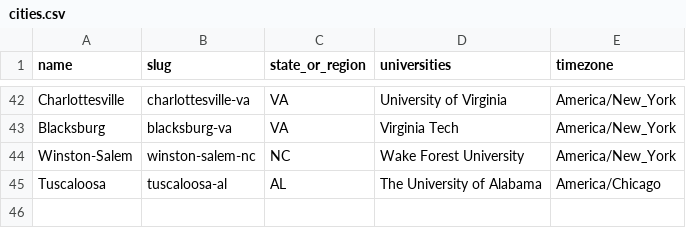
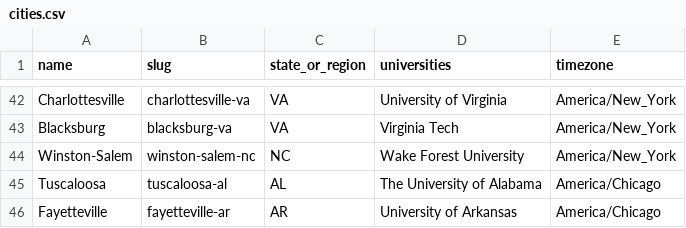
Before and after one commit to reeahna/web_scraping_event_application, a CSV file: backend/data/college_towns/cities.csv, drawn as a sheet; only a part is shown, gaps mark what is left out; the diff names each change by its address in the sheet, - before the commit and + after, or states it on an @@ line.

Commit message:
Add Fayetteville, AR college town (Arkansas)

```diff
--- a/backend/data/college_towns/cities.csv
+++ b/backend/data/college_towns/cities.csv
+row 46: Fayetteville | fayetteville-ar | AR | University of Arkansas | America/Chicago
```
Also changed, not shown: 1 other file.
